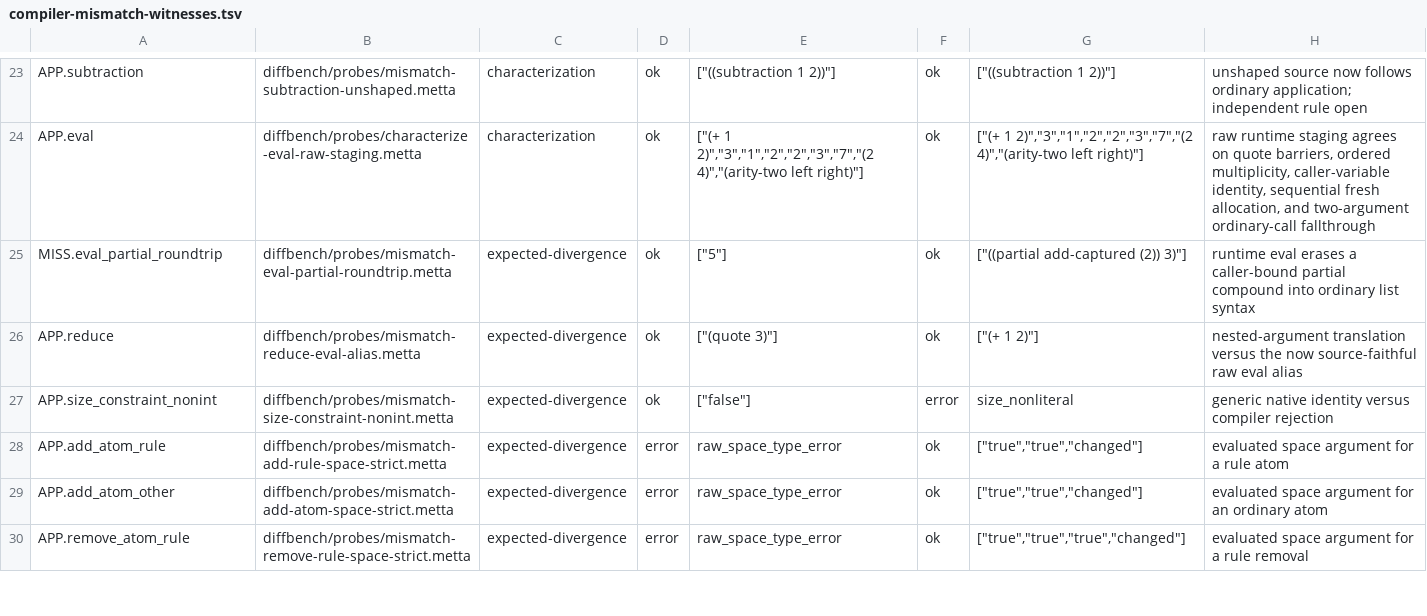
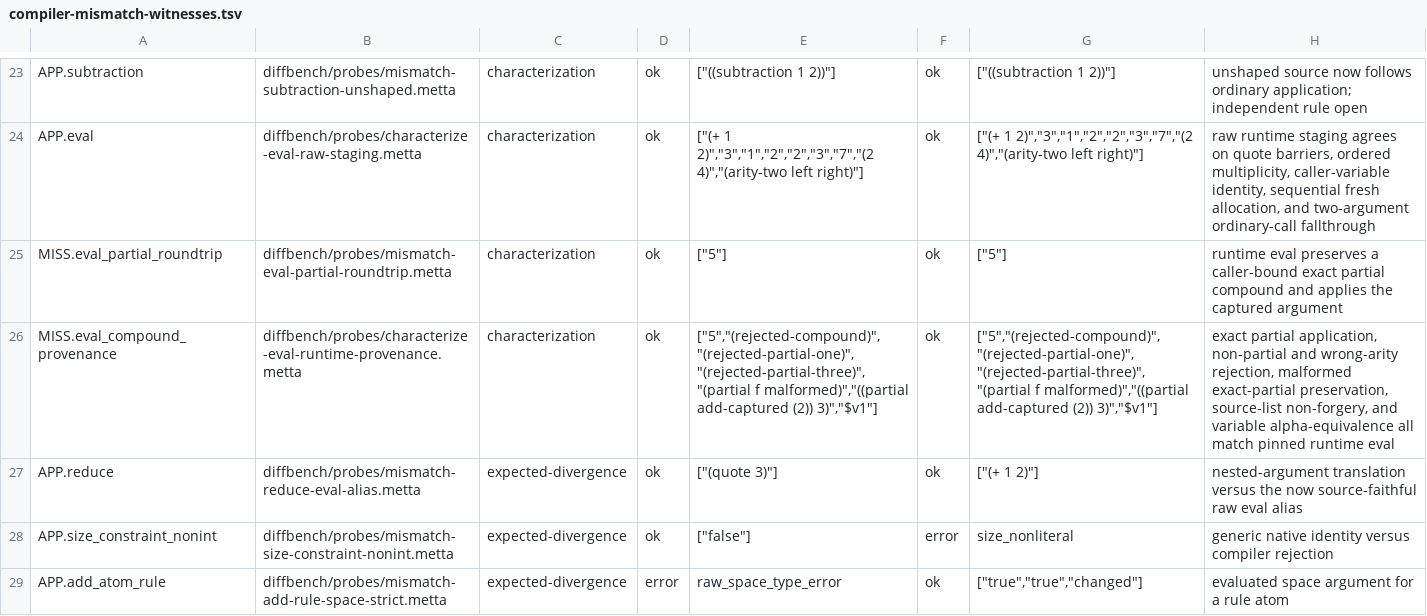
Before and after one commit to godelclaw/LeaTTa, a TSV file: diffbench/compiler-mismatch-witnesses.tsv, drawn as a sheet; only a part is shown, gaps mark what is left out; the shorter side is filled out with more unchanged rows.

```diff
--- a/diffbench/compiler-mismatch-witnesses.tsv
+++ b/diffbench/compiler-mismatch-witnesses.tsv
@@ -24,3 +24,4 @@ APP.subtraction	diffbench/probes/mismatch-subtraction-unshaped.metta	characteriz
 APP.eval	diffbench/probes/characterize-eval-raw-staging.metta	characterization	ok	["(+ 1 2)","3","1","2","2","3","7","(2 4)","(arity-two left right)"]	ok	["(+ 1 2)","3","1","2","2","3","7","(2 4)","(arity-two left right)"]	raw runtime staging agrees on quote barriers, ordered multiplicity, caller-variable identity, sequential fresh allocation, and two-argument ordinary-call fallthrough
-MISS.eval_partial_roundtrip	diffbench/probes/mismatch-eval-partial-roundtrip.metta	expected-divergence	ok	["5"]	ok	["((partial add-captured (2)) 3)"]	runtime eval erases a caller-bound partial compound into ordinary list syntax
+MISS.eval_partial_roundtrip	diffbench/probes/mismatch-eval-partial-roundtrip.metta	characterization	ok	["5"]	ok	["5"]	runtime eval preserves a caller-bound exact partial compound and applies the captured argument
+MISS.eval_compound_provenance	diffbench/probes/characterize-eval-runtime-provenance.metta	characterization	ok	["5","(rejected-compound)","(rejected-partial-one)","(rejected-partial-three)","(partial f malformed)","((partial add-captured (2)) 3)","$v1"]	ok	["5","(rejected-compound)","(rejected-partial-one)","(rejected-partial-three)","(partial f malformed)","((partial add-captured (2)) 3)","$v1"]	exact partial application, non-partial and wrong-arity rejection, malformed exact-partial preservation, source-list non-forgery, and variable alpha-equivalence all match pinned runtime eval
 APP.reduce	diffbench/probes/mismatch-reduce-eval-alias.metta	expected-divergence	ok	["(quote 3)"]	ok	["(+ 1 2)"]	nested-argument translation versus the now source-faithful raw eval alias
```
Also changed, not shown: diffbench/compiler-obligations.tsv, diffbench/prolog-semantics-obligations.tsv, 11 other files.
